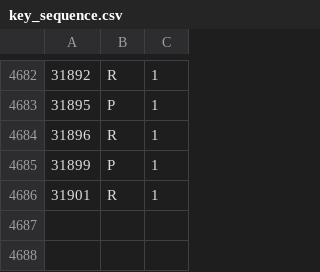
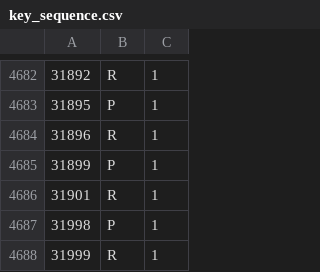
Before and after one commit to krzys9876/knight_lore_java, a CSV file: src/main/resources/key_sequence.csv, drawn as a sheet; only a part is shown, gaps mark what is left out.

Commit message:
add dummy key sequence after game over

```diff
--- a/src/main/resources/key_sequence.csv
+++ b/src/main/resources/key_sequence.csv
@@ -4686 +4686,3 @@
 31901,R,1
+31998,P,1
+31999,R,1
```
